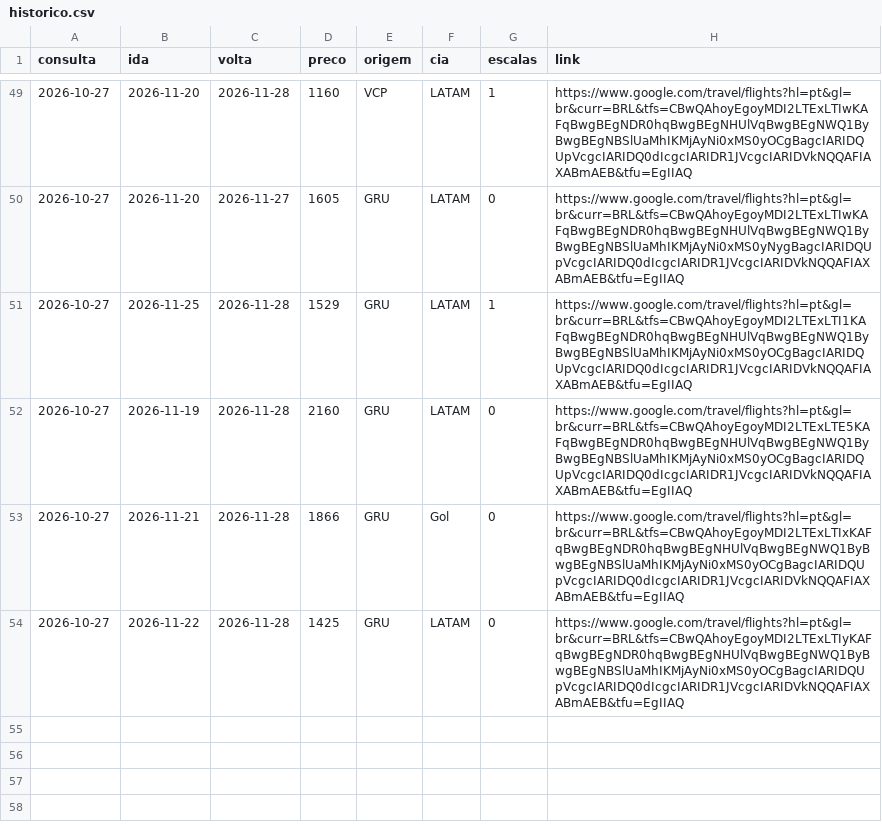
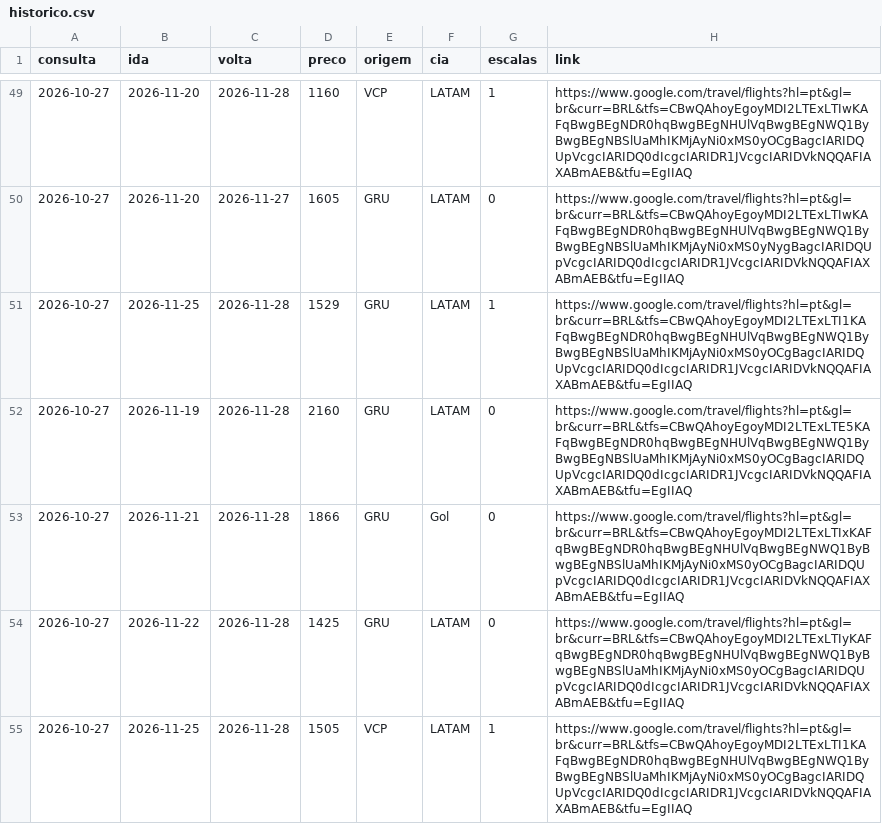
Before and after one commit to FabioGianesella/passagens, a CSV file: historico.csv, drawn as a sheet; only a part is shown, gaps mark what is left out.

Commit message:
atualiza historico

```diff
--- a/historico.csv
+++ b/historico.csv
@@ -54 +54,2 @@ consulta,ida,volta,preco,origem,cia,escalas,link
 2026-10-27,2026-11-22,2026-11-28,1425,GRU,LATAM,0,https://www.google.com/travel/flights?hl=pt&gl=br&curr=BRL&tfs=CBwQAhoyEgoyMDI2LTExLTIyKAFqBwgBEgNDR0hqBwgBEgNHUlVqBwgBEgNWQ1ByBwgBEgNBSlUaMhIKMjAyNi0xMS0yOCgBagcIARIDQUpVcgcIARIDQ0dIcgcIARIDR1JVcgcIARIDVkNQQAFIAXABmAEB&tfu=EgIIAQ
+2026-10-27,2026-11-25,2026-11-28,1505,VCP,LATAM,1,https://www.google.com/travel/flights?hl=pt&gl=br&curr=BRL&tfs=CBwQAhoyEgoyMDI2LTExLTI1KAFqBwgBEgNDR0hqBwgBEgNHUlVqBwgBEgNWQ1ByBwgBEgNBSlUaMhIKMjAyNi0xMS0yOCgBagcIARIDQUpVcgcIARIDQ0dIcgcIARIDR1JVcgcIARIDVkNQQAFIAXABmAEB&tfu=EgIIAQ
```
Also changed, not shown: 1 other file.
